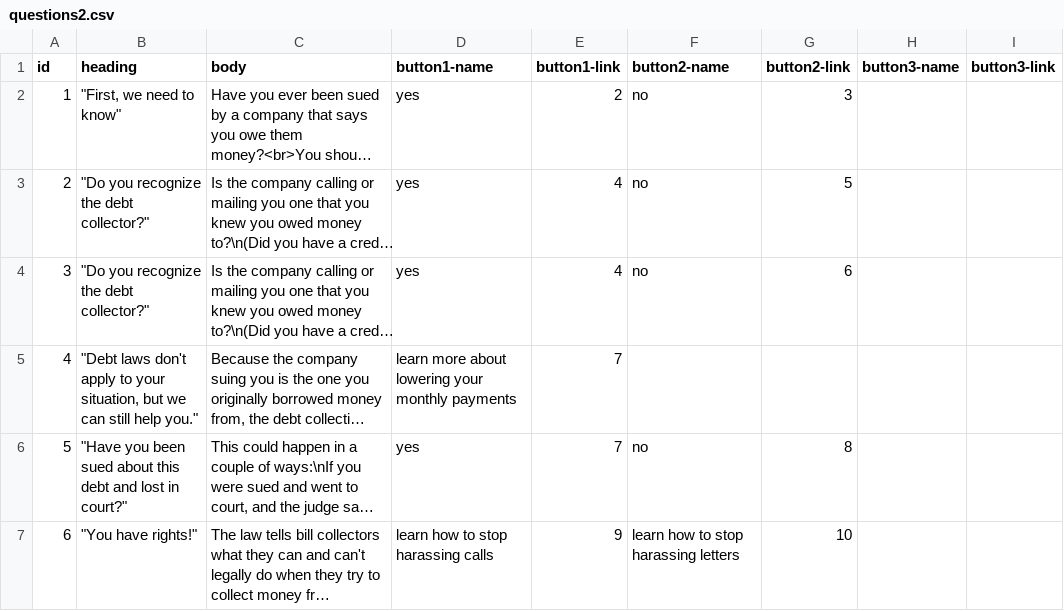
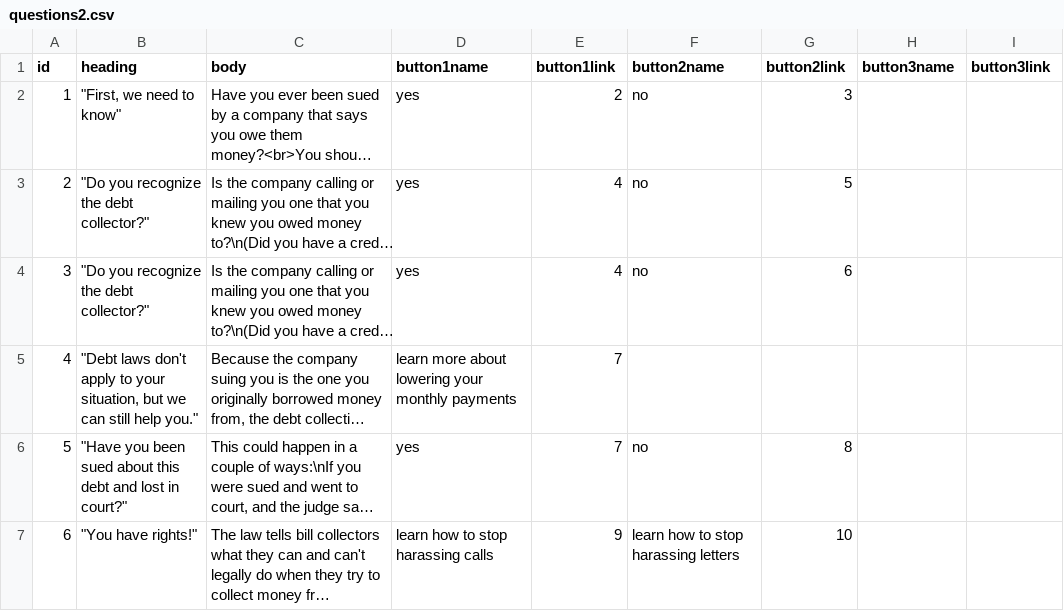
Before and after one commit to ampeck/ampeck.github.io, a CSV file: questions2.csv, drawn as a sheet; only a part is shown; long unchanged cells end in …; the diff names each change by its address in the sheet, - before the commit and + after, or states it on an @@ line.

Commit message:
removed dashes

```diff
--- a/questions2.csv
+++ b/questions2.csv
-D1: button1-name
+D1: button1name
-E1: button1-link
+E1: button1link
-F1: button2-name
+F1: button2name
-G1: button2-link
+G1: button2link
-H1: button3-name
+H1: button3name
-I1: button3-link
+I1: button3link
```
